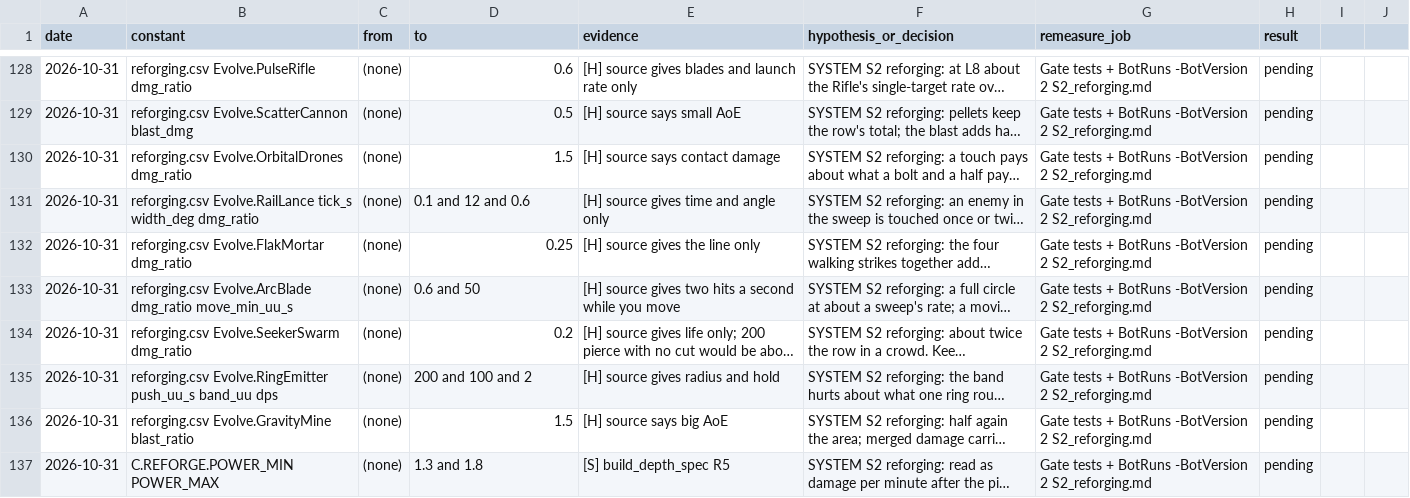
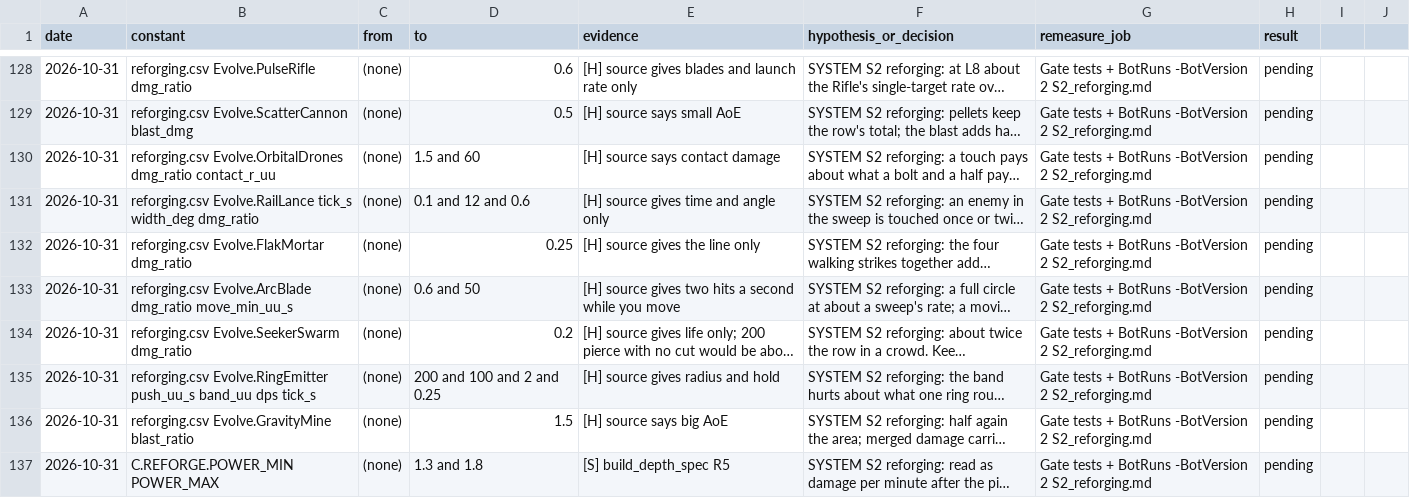
Before and after one commit to AaronJin0323/RogueGame, a CSV file: Docs/number_change_log.csv, drawn as a sheet; only a part is shown, gaps mark what is left out; long unchanged cells end in …; the diff names each change by its address in the sheet, - before the commit and + after, or states it on an @@ line.

```diff
--- a/Docs/number_change_log.csv
+++ b/Docs/number_change_log.csv
-B130 (constant): …Evolve.OrbitalDrones dmg_ratio
+B130 (constant): …Evolve.OrbitalDrones dmg_ratio contact_r_uu
-D130 (to): 1.5
+D130 (to): 1.5 and 60
-B135 (constant): …band_uu dps
+B135 (constant): …band_uu dps tick_s
-D135 (to): 200 and 100 and 2
+D135 (to): 200 and 100 and 2 and 0.25
```
Also changed, not shown: Content/DT/Text/ST_UI.csv, Docs/09_Catalog/reforging.csv, 25 other files.
